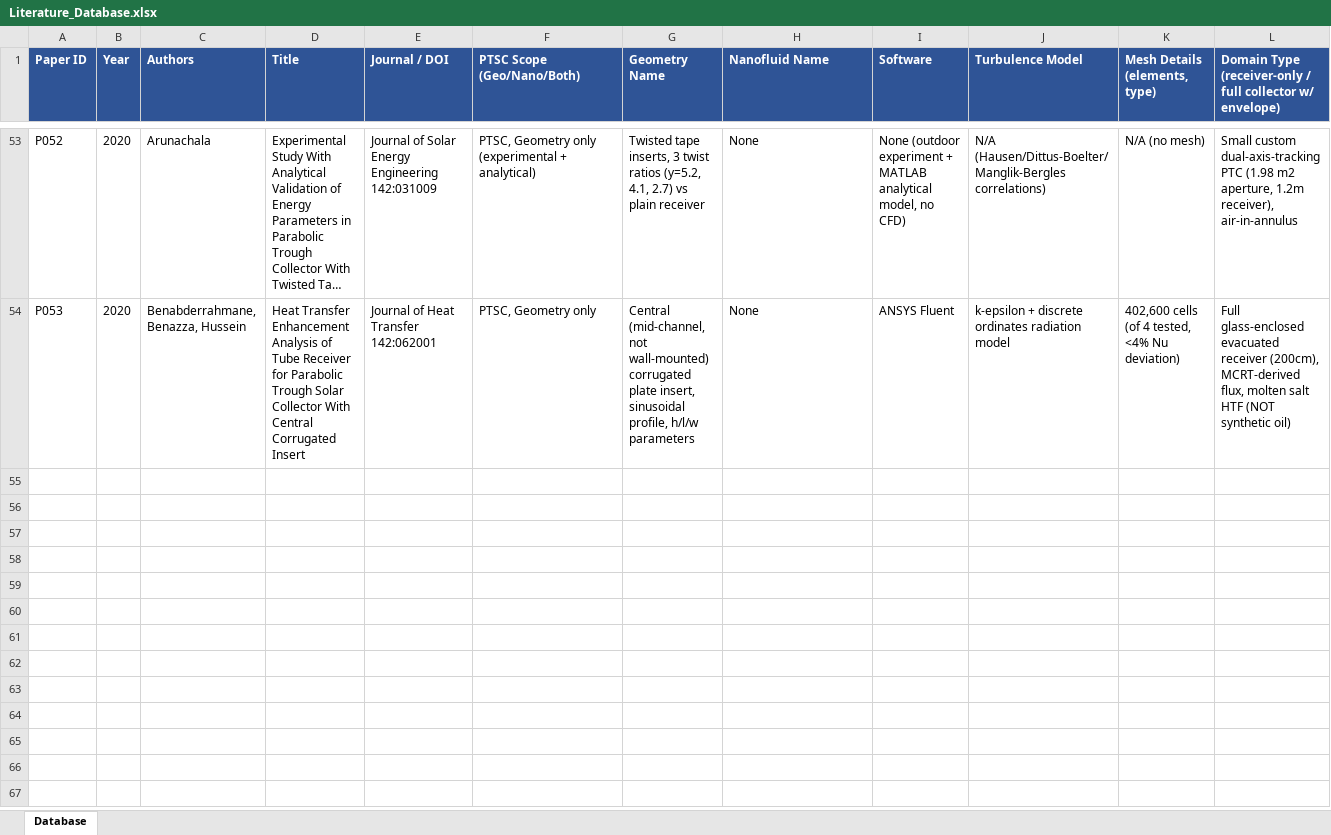
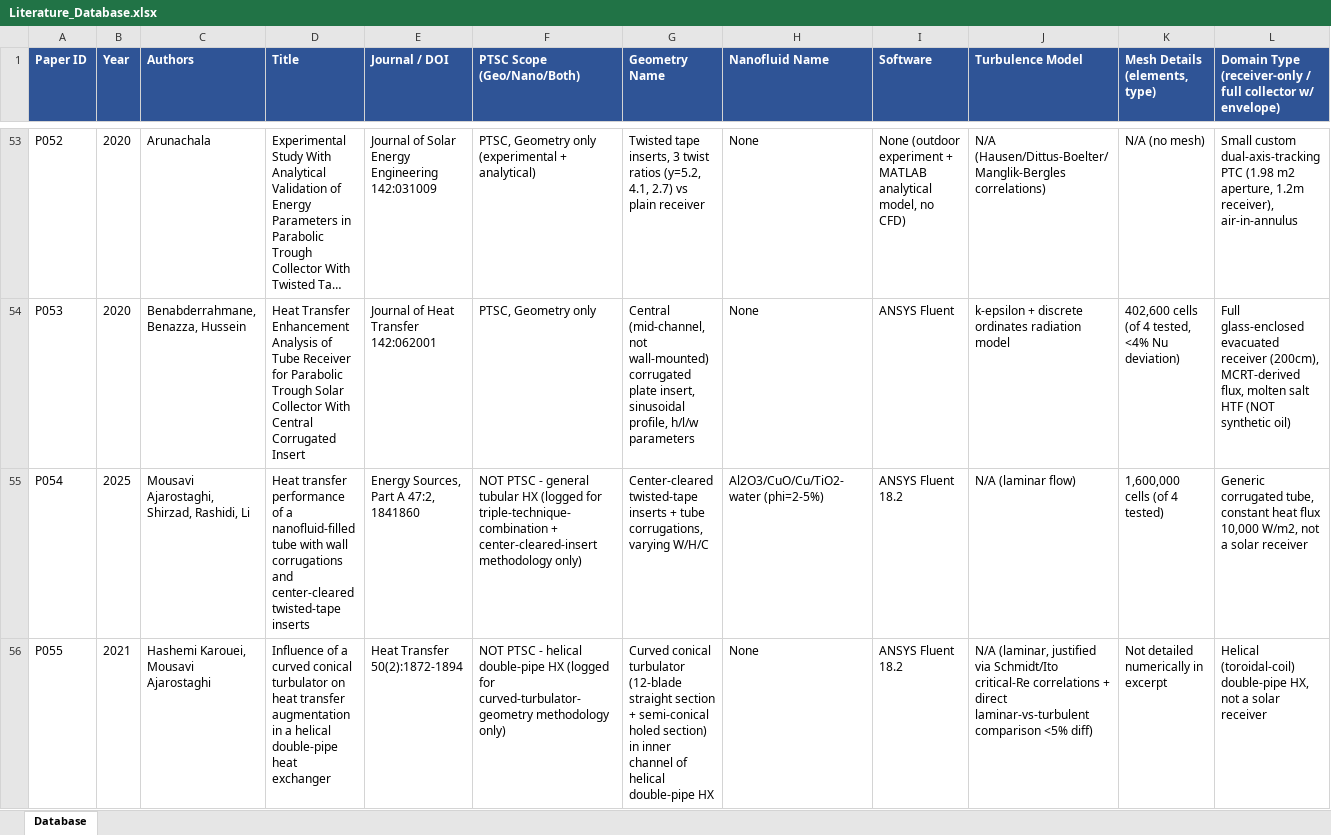
Before and after one commit to dhagax100/dhagax100, an Excel workbook: thesis/literature-db/Literature_Database.xlsx, sheet Database, drawn as a sheet; only a part is shown, gaps mark what is left out; long unchanged cells end in …; values as stored, in another font and other column widths than the file's, no borders; rows hold the shown columns only; the diff covers the shown part only; the diff names each change by its address in the sheet, - before the commit and + after, or states it on an @@ line.

```diff
--- a/thesis/literature-db/Literature_Database.xlsx (sheet Database)
+++ b/thesis/literature-db/Literature_Database.xlsx (sheet Database)
+row 55: P054 | 2025 | Mousavi Ajarostaghi, Shirzad, Rashidi, Li | Heat transfer performance of a nanofluid-filled tube with wall corrugations and center-cleared twisted-tape inserts | Energy Sources, Part A 47:2, 1841860 | NOT PTSC - general tubular HX (logged for triple-technique-combination + center-cleared-insert methodology only) | Center-cleared twisted-tape inserts + tube corrugations, varying W/H/C | Al2O3/CuO/Cu/TiO2-water (phi=2-5%) | ANSYS Fluent 18.2 | N/A (laminar flow) | 1,600,000 cells (of 4 tested) | Generic corrugated tube, constant heat flux 10,000 W/m2, not a solar receiver
+row 56: P055 | 2021 | Hashemi Karouei, Mousavi Ajarostaghi | Influence of a curved conical turbulator on heat transfer augmentation in a helical double-pipe heat exchanger | Heat Transfer 50(2):1872-1894 | NOT PTSC - helical double-pipe HX (logged for curved-turbulator-geometry methodology only) | Curved conical turbulator (12-blade straight section + semi-conical holed section) in inner channel of helical double-pipe HX | None | ANSYS Fluent 18.2 | N/A (laminar, justified via Schmidt/Ito critical-Re correlations + direct laminar-vs-turbulent comparison <5% diff) | Not detailed numerically in excerpt | Helical (toroidal-coil) double-pipe HX, not a solar receiver
```
Also changed, not shown: 3 added rows elsewhere in this sheet, 2 other files.
